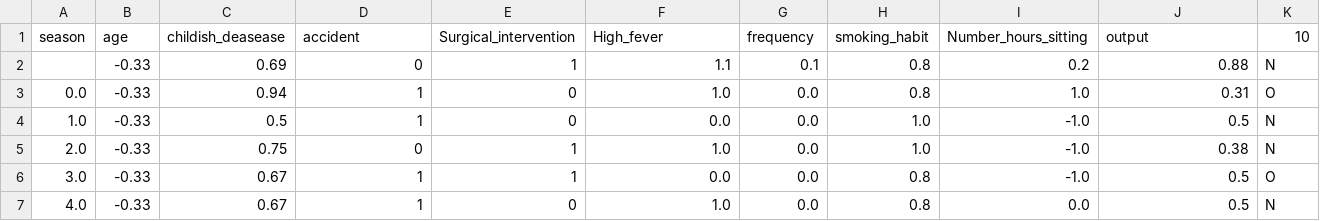
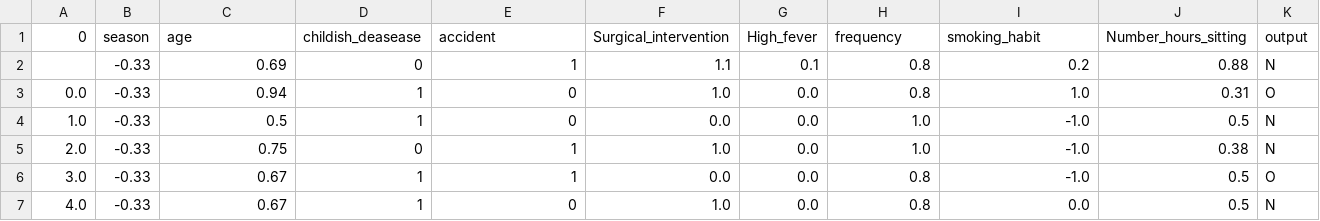
Before and after one commit to BehroozGharleghi/data-pt-ber-08-20, a CSV file: Labs/module-1_labs/04_pandas/03_lab-import-export/your-code/fertility.csv, drawn as a sheet; only a part is shown; removed rows and columns are numbered as before the commit, all else as after; the diff names each change by its address in the sheet, - before the commit and + after, or states it on an @@ line.

```diff
--- a/Labs/module-1_labs/04_pandas/03_lab-import-export/your-code/fertility.csv
+++ b/Labs/module-1_labs/04_pandas/03_lab-import-export/your-code/fertility.csv
-row 1: season | age | childish_deasease | accident | Surgical_intervention | High_fever | frequency | smoking_habit | Number_hours_sitting | output | 10
+row 1: 0 | season | age | childish_deasease | accident | Surgical_intervention | High_fever | frequency | smoking_habit | Number_hours_sitting | output
```
Also changed, not shown: 3 other files.
